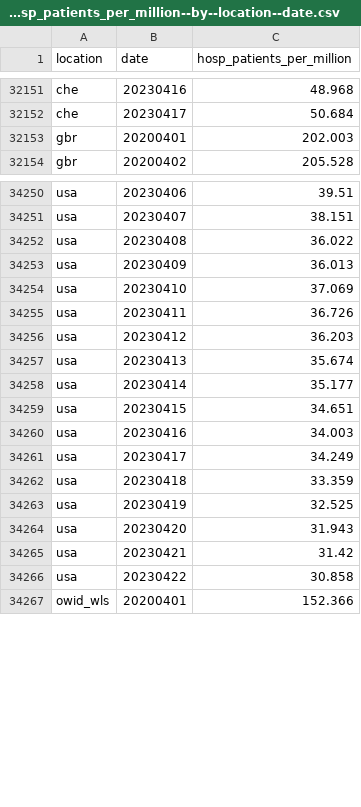
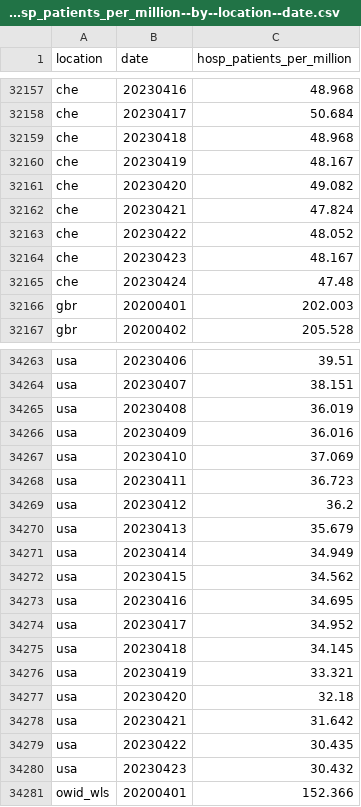
Before and after one commit to open-numbers/ddf--owid--covid_19, a CSV file: ddf--datapoints--hosp_patients_per_million--by--location--date.csv, drawn as a sheet; only a part is shown, gaps mark what is left out; the diff covers the shown part only.

```diff
--- a/ddf--datapoints--hosp_patients_per_million--by--location--date.csv
+++ b/ddf--datapoints--hosp_patients_per_million--by--location--date.csv
@@ -32152,2 +32158,9 @@ che,20230416,48.968
 che,20230417,50.684
+che,20230418,48.968
+che,20230419,48.167
+che,20230420,49.082
+che,20230421,47.824
+che,20230422,48.052
+che,20230423,48.167
+che,20230424,47.48
 gbr,20200401,202.003
@@ -34251,17 +34264,18 @@ usa,20230406,39.51
 usa,20230407,38.151
-usa,20230408,36.022
-usa,20230409,36.013
+usa,20230408,36.019
+usa,20230409,36.016
 usa,20230410,37.069
-usa,20230411,36.726
-usa,20230412,36.203
-usa,20230413,35.674
-usa,20230414,35.177
-usa,20230415,34.651
-usa,20230416,34.003
-usa,20230417,34.249
-usa,20230418,33.359
-usa,20230419,32.525
-usa,20230420,31.943
-usa,20230421,31.42
-usa,20230422,30.858
+usa,20230411,36.723
+usa,20230412,36.2
+usa,20230413,35.679
+usa,20230414,34.949
+usa,20230415,34.562
+usa,20230416,34.695
+usa,20230417,34.952
+usa,20230418,34.145
+usa,20230419,33.321
+usa,20230420,32.18
+usa,20230421,31.642
+usa,20230422,30.435
+usa,20230423,30.432
 owid_wls,20200401,152.366
```
Also changed, not shown: 6 added rows and 41 edited cells elsewhere in this file, ddf--datapoints--hosp_patients--by--location--date.csv, ddf--datapoints--icu_patients--by--location--date.csv, 25 other files.
